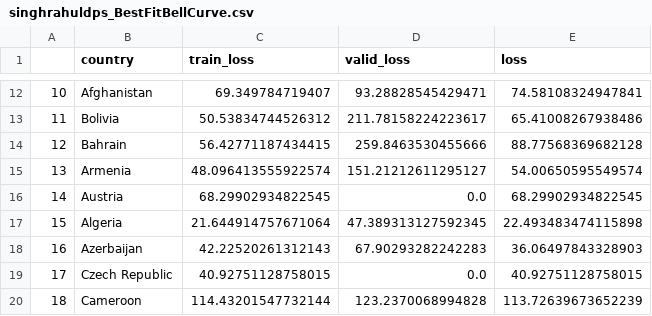
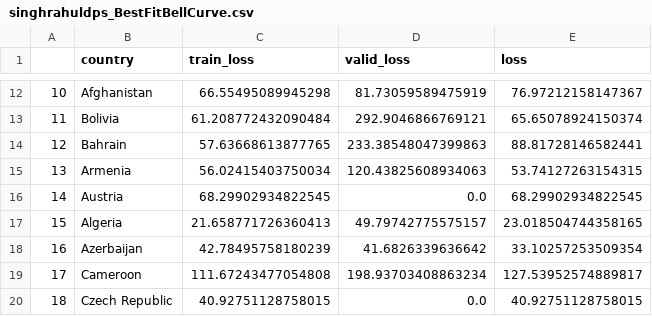
Before and after one commit to singhrahuldps/covid19tracker, a CSV file: loss/singhrahuldps_BestFitBellCurve.csv, drawn as a sheet; only a part is shown, gaps mark what is left out; the diff covers the shown part only.

```diff
--- a/loss/singhrahuldps_BestFitBellCurve.csv
+++ b/loss/singhrahuldps_BestFitBellCurve.csv
@@ -12,9 +12,9 @@
-10,Afghanistan,69.349784719407,93.28828545429471,74.58108324947841
-11,Bolivia,50.53834744526312,211.78158224223617,65.41008267938486
-12,Bahrain,56.42771187434415,259.8463530455666,88.77568369682128
-13,Armenia,48.096413555922574,151.21212611295127,54.00650595549574
+10,Afghanistan,66.55495089945298,81.73059589475919,76.97212158147367
+11,Bolivia,61.208772432090484,292.9046866769121,65.65078924150374
+12,Bahrain,57.63668613877765,233.38548047399863,88.81728146582441
+13,Armenia,56.02415403750034,120.43825608934063,53.74127263154315
 14,Austria,68.29902934822545,0.0,68.29902934822545
-15,Algeria,21.644914757671064,47.389313127592345,22.493483474115898
-16,Azerbaijan,42.22520261312143,67.90293282242283,36.06497843328903
-17,Czech Republic,40.92751128758015,0.0,40.92751128758015
-18,Cameroon,114.43201547732144,123.2370068994828,113.72639673652239
+15,Algeria,21.658771726360413,49.79742775575157,23.018504744358165
+16,Azerbaijan,42.78495758180239,41.6826339636642,33.10257253509354
+17,Cameroon,111.67243477054808,198.93703408863234,127.53952574889817
+18,Czech Republic,40.92751128758015,0.0,40.92751128758015
```
Also changed, not shown: 30 edited cells elsewhere in this file, 21 other files.
